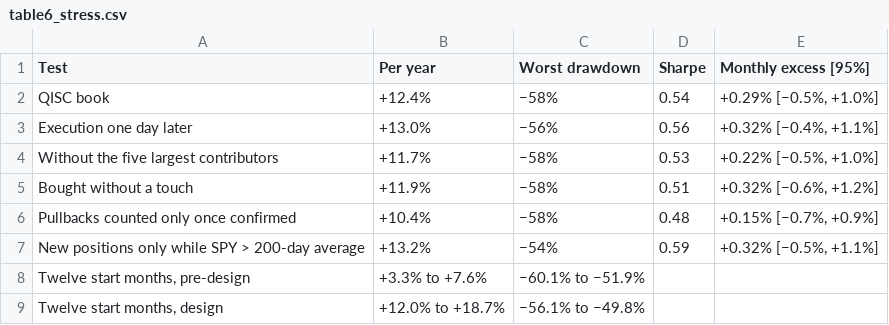
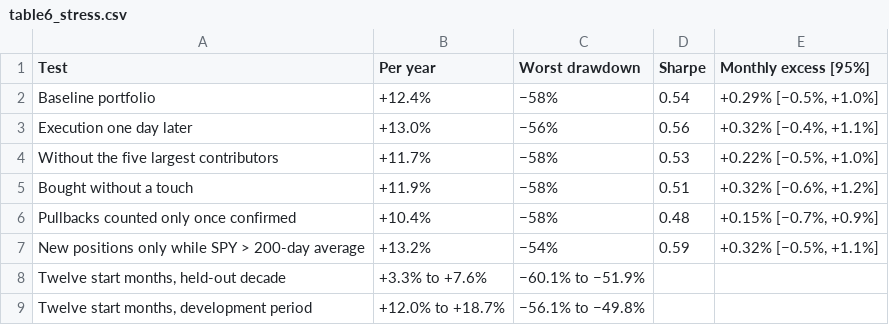
Before and after one commit to Nabz28/qisc-example-submission, a CSV file: output/tables/table6_stress.csv, drawn as a sheet.

```diff
--- a/output/tables/table6_stress.csv
+++ b/output/tables/table6_stress.csv
@@ -1,3 +1,3 @@
 Test,Per year,Worst drawdown,Sharpe,Monthly excess [95%]
-QISC book,+12.4%,−58%,0.54,"+0.29% [−0.5%, +1.0%]"
+Baseline portfolio,+12.4%,−58%,0.54,"+0.29% [−0.5%, +1.0%]"
 Execution one day later,+13.0%,−56%,0.56,"+0.32% [−0.4%, +1.1%]"
@@ -7,3 +7,3 @@ Pullbacks counted only once confirmed,+10.4%,−58%,0.48,"+0.15% [−0.7%, +0.9%
 New positions only while SPY > 200-day average,+13.2%,−54%,0.59,"+0.32% [−0.5%, +1.1%]"
-"Twelve start months, pre-design",+3.3% to +7.6%,−60.1% to −51.9%,,
-"Twelve start months, design",+12.0% to +18.7%,−56.1% to −49.8%,,
+"Twelve start months, held-out decade",+3.3% to +7.6%,−60.1% to −51.9%,,
+"Twelve start months, development period",+12.0% to +18.7%,−56.1% to −49.8%,,
```
Also changed, not shown: output/tables/table4_performance.csv, output/tables/tableB2_sensitivity.csv, 21 other files.
